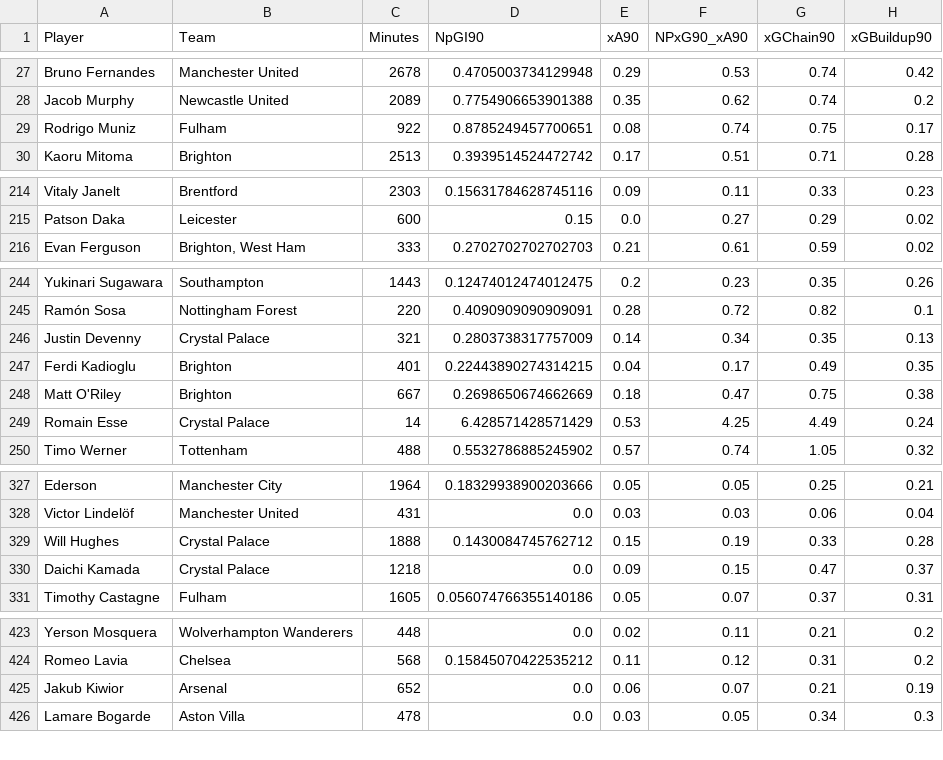
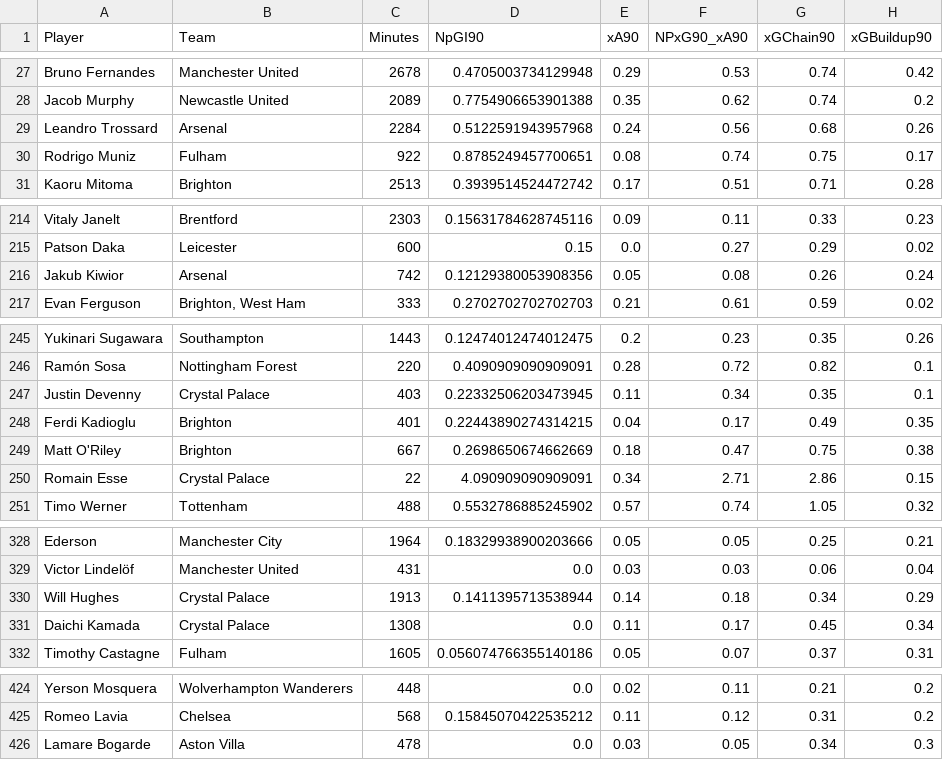
Before and after one commit to oforiik/fpl-assistant, a CSV file: data/season_stats.csv, drawn as a sheet; only a part is shown, gaps mark what is left out; the diff covers the shown part only.

```diff
--- a/data/season_stats.csv
+++ b/data/season_stats.csv
@@ -28,2 +28,3 @@ Bruno Fernandes,Manchester United,2678,0.4705003734129948,0.29,0.53,0.74,0.42
 Jacob Murphy,Newcastle United,2089,0.7754906653901388,0.35,0.62,0.74,0.2
+Leandro Trossard,Arsenal,2284,0.5122591943957968,0.24,0.56,0.68,0.26
 Rodrigo Muniz,Fulham,922,0.8785249457700651,0.08,0.74,0.75,0.17
@@ -215,2 +215,3 @@ Vitaly Janelt,Brentford,2303,0.15631784628745116,0.09,0.11,0.33,0.23
 Patson Daka,Leicester,600,0.15,0.0,0.27,0.29,0.02
+Jakub Kiwior,Arsenal,742,0.12129380053908356,0.05,0.08,0.26,0.24
 Evan Ferguson,"Brighton, West Ham",333,0.2702702702702703,0.21,0.61,0.59,0.02
@@ -245,6 +246,6 @@ Yukinari Sugawara,Southampton,1443,0.12474012474012475,0.2,0.23,0.35,0.26
 Ramón Sosa,Nottingham Forest,220,0.4090909090909091,0.28,0.72,0.82,0.1
-Justin Devenny,Crystal Palace,321,0.2803738317757009,0.14,0.34,0.35,0.13
+Justin Devenny,Crystal Palace,403,0.22332506203473945,0.11,0.34,0.35,0.1
 Ferdi Kadioglu,Brighton,401,0.22443890274314215,0.04,0.17,0.49,0.35
 Matt O'Riley,Brighton,667,0.2698650674662669,0.18,0.47,0.75,0.38
-Romain Esse,Crystal Palace,14,6.428571428571429,0.53,4.25,4.49,0.24
+Romain Esse,Crystal Palace,22,4.090909090909091,0.34,2.71,2.86,0.15
 Timo Werner,Tottenham,488,0.5532786885245902,0.57,0.74,1.05,0.32
@@ -328,4 +329,4 @@ Ederson,Manchester City,1964,0.18329938900203666,0.05,0.05,0.25,0.21
 Victor Lindelöf,Manchester United,431,0.0,0.03,0.03,0.06,0.04
-Will Hughes,Crystal Palace,1888,0.1430084745762712,0.15,0.19,0.33,0.28
-Daichi Kamada,Crystal Palace,1218,0.0,0.09,0.15,0.47,0.37
+Will Hughes,Crystal Palace,1913,0.1411395713538944,0.14,0.18,0.34,0.29
+Daichi Kamada,Crystal Palace,1308,0.0,0.11,0.17,0.45,0.34
 Timothy Castagne,Fulham,1605,0.056074766355140186,0.05,0.07,0.37,0.31
@@ -424,3 +425,2 @@ Yerson Mosquera,Wolverhampton Wanderers,448,0.0,0.02,0.11,0.21,0.2
 Romeo Lavia,Chelsea,568,0.15845070422535212,0.11,0.12,0.31,0.2
-Jakub Kiwior,Arsenal,652,0.0,0.06,0.07,0.21,0.19
 Lamare Bogarde,Aston Villa,478,0.0,0.03,0.05,0.34,0.3
```
Also changed, not shown: 2 added rows, 3 removed rows and 81 edited cells elsewhere in this file, data/form_stats.csv.
